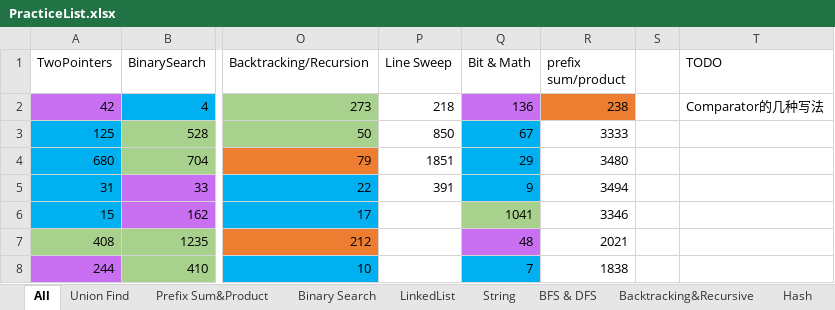
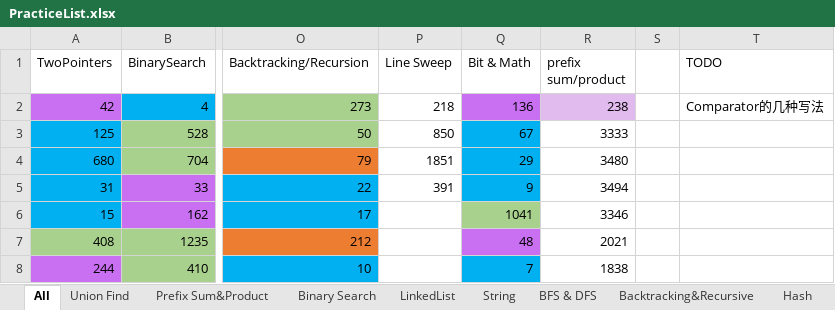
Before and after one commit to LiXieLabs/codingpractice, an Excel workbook: PracticeList.xlsx, sheet All, drawn as a sheet; only a part is shown, gaps mark what is left out; values as stored, in another font and other column widths than the file's, no borders; the diff names each change by its address in the sheet, - before the commit and + after, or states it on an @@ line.

```diff
--- a/PracticeList.xlsx (sheet All)
+++ b/PracticeList.xlsx (sheet All)
-R2 fill: #ED7D31
+R2 fill: #E1BBEE
```
Also changed, not shown: 1 other file.
